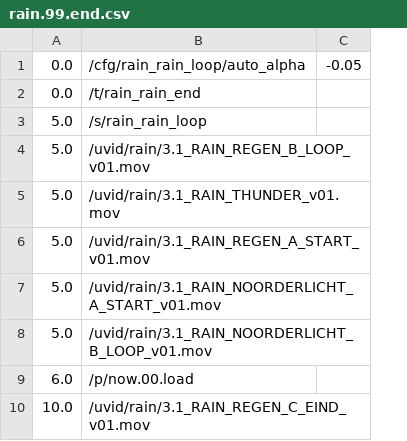
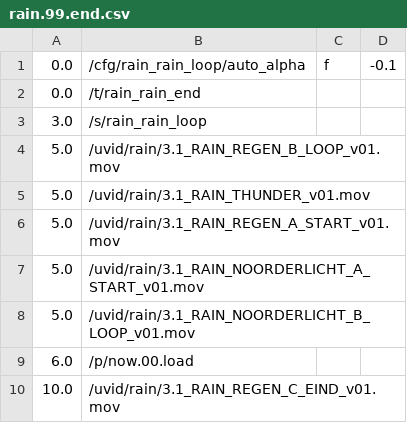
Before and after one commit to markkorput/of2030, a CSV file: of2030/bin/data/osc/rain.99.end.csv, drawn as a sheet; removed rows and columns are numbered as before the commit, all else as after; the diff names each change by its address in the sheet, - before the commit and + after, or states it on an @@ line.

```diff
--- a/of2030/bin/data/osc/rain.99.end.csv
+++ b/of2030/bin/data/osc/rain.99.end.csv
-column C, row 1: -0.05
+column C, row 1: f
+column D, row 1: -0.1
-A3: 5.0
+A3: 3.0
```
Also changed, not shown: of2030/bin/data/osc/mud.00.unload.csv, 8 other files.
